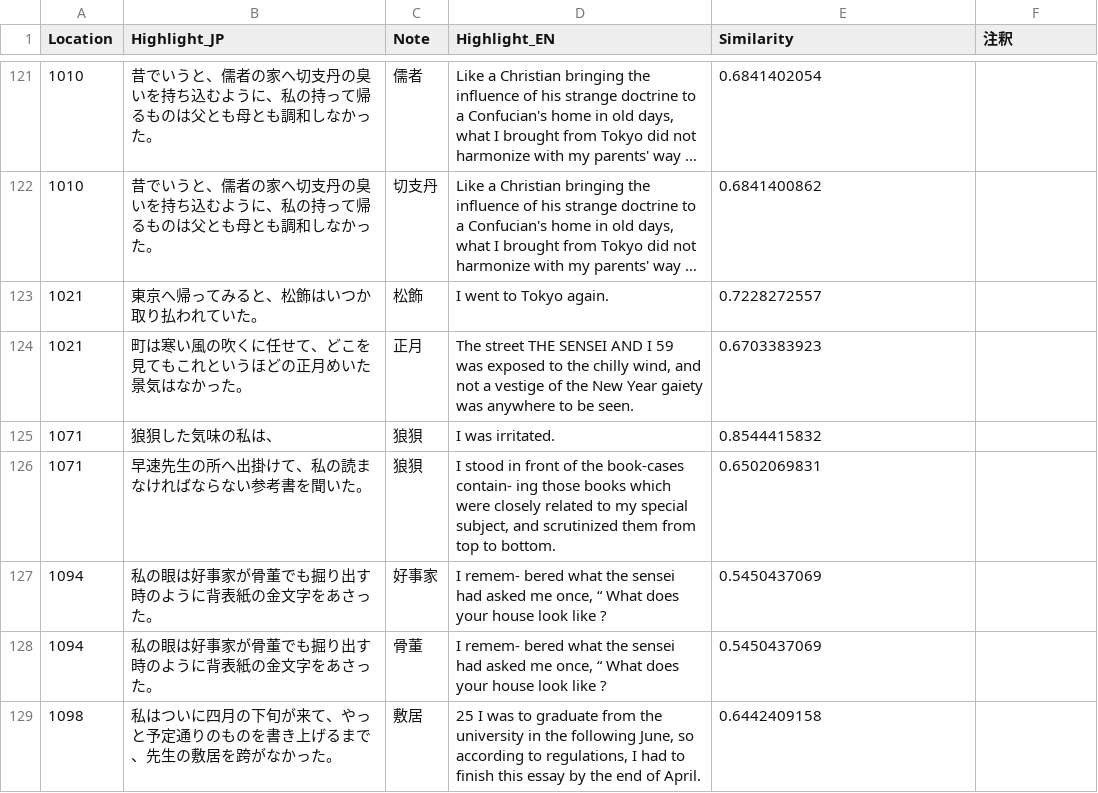
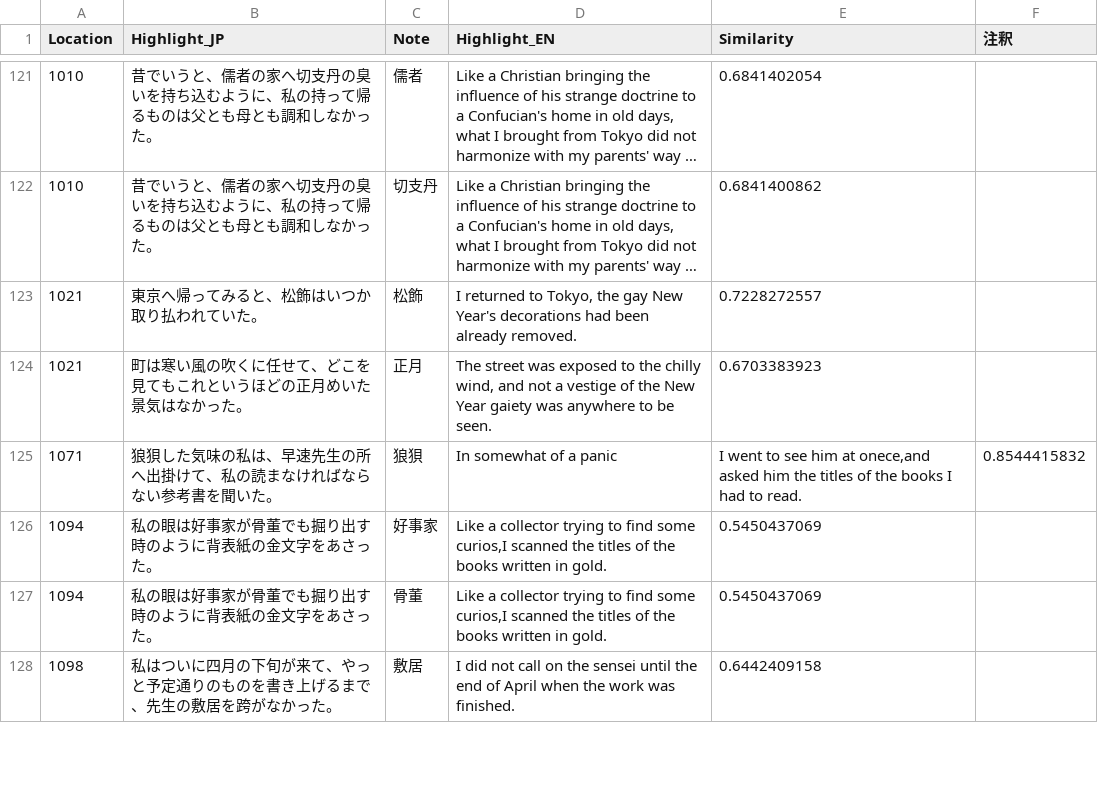
Before and after one commit to zawa-kun/senior-thesis-tools, a CSV file: data/processed/alignment_yoneko - alignment_clean.csv (was data/editing/alignment_yoneko - alignment_clean.csv), drawn as a sheet; only a part is shown, gaps mark what is left out; long unchanged cells end in …; removed rows and columns are numbered as before the commit, all else as after; the diff covers the shown part only; the diff names each change by its address in the sheet, - before the commit and + after, or states it on an @@ line.

Commit message:
data: アラインメント完成(第一章いねこバージョン）

```diff
--- a/data/editing/alignment_yoneko - alignment_clean.csv
+++ b/data/processed/alignment_yoneko - alignment_clean.csv
-D123 (Highlight_EN): I went to Tokyo again.
+D123 (Highlight_EN): I returned to Tokyo, the gay New Year's decorations had been already removed.
-D124 (Highlight_EN): The street THE SENSEI AND I 59 was exposed…
+D124 (Highlight_EN): The street was exposed…
-row 125: 1071 | 狼狽した気味の私は、 | 狼狽 | I was irritated. | 0.8544415832
-B125 (Highlight_JP): 早速先生の所へ出掛けて、私の読まなければならない参考書を聞いた。
+B125 (Highlight_JP): 狼狽した気味の私は、早速先生の所へ出掛けて、私の読まなければならない参考書を聞いた。
-D125 (Highlight_EN): I stood in front of the book-cases contain- ing those books which were closely related to my special subject, and scrutinized them from top to bottom.
+D125 (Highlight_EN): In somewhat of a panic
-E125 (Similarity): 0.6502069831
+E125 (Similarity): I went to see him at onece,and asked him the titles of the books I had to read.
-F125 (注釈): (empty)
+F125 (注釈): 0.8544415832
-D126:D127 (Highlight_EN): I remem- bered what the sensei had asked me once, “ What does your house look like ?
+D126:D127 (Highlight_EN): Like a collector trying to find some curios,I scanned the titles of the books written in gold.
-D128 (Highlight_EN): 25 I was to graduate from the university in the following June, so according to regulations, I had to finish this essay by the end of April.
+D128 (Highlight_EN): I did not call on the sensei until the end of April when the work was finished.
```
Also changed, not shown: 34 edited cells elsewhere in this file.
